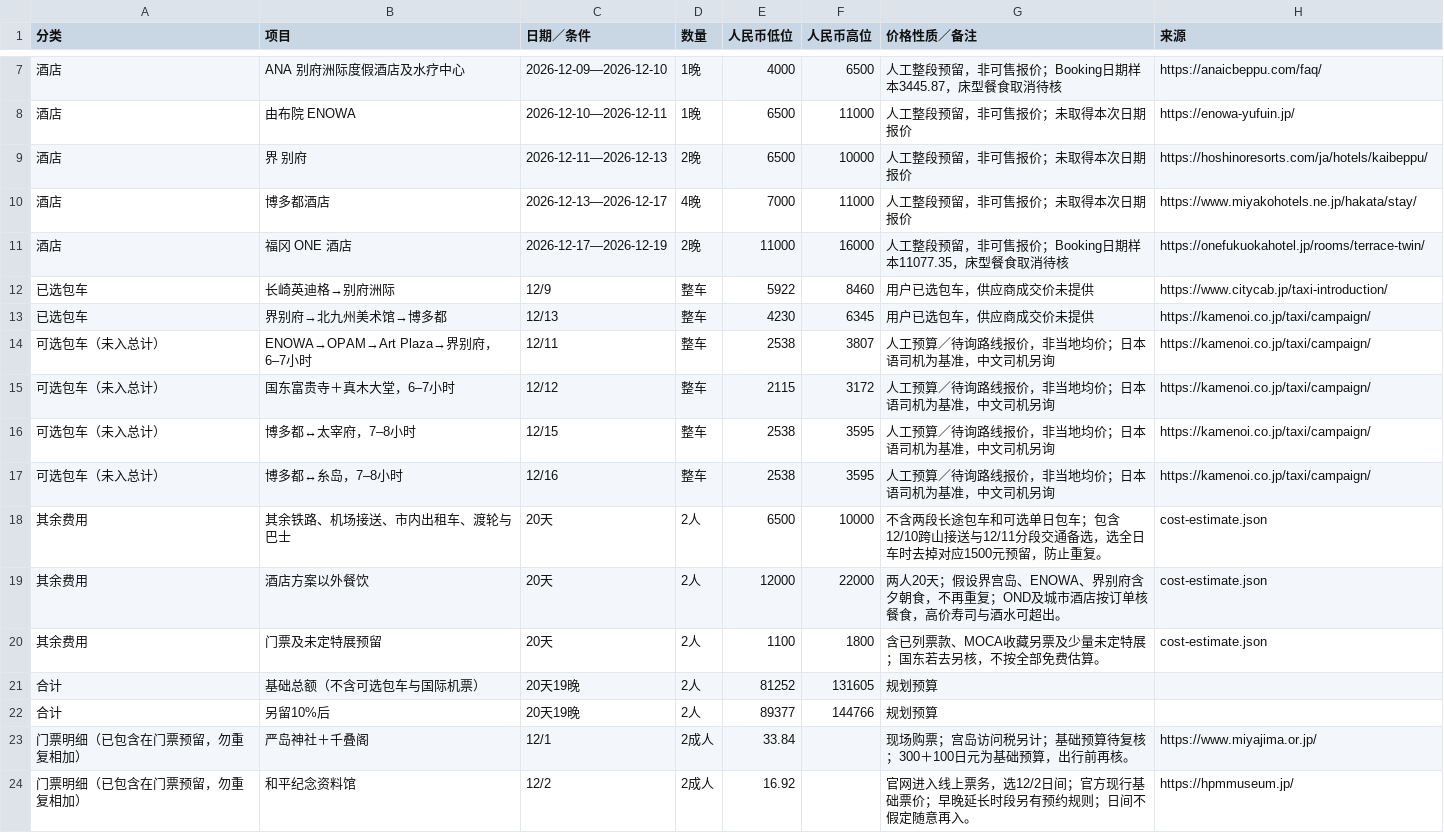
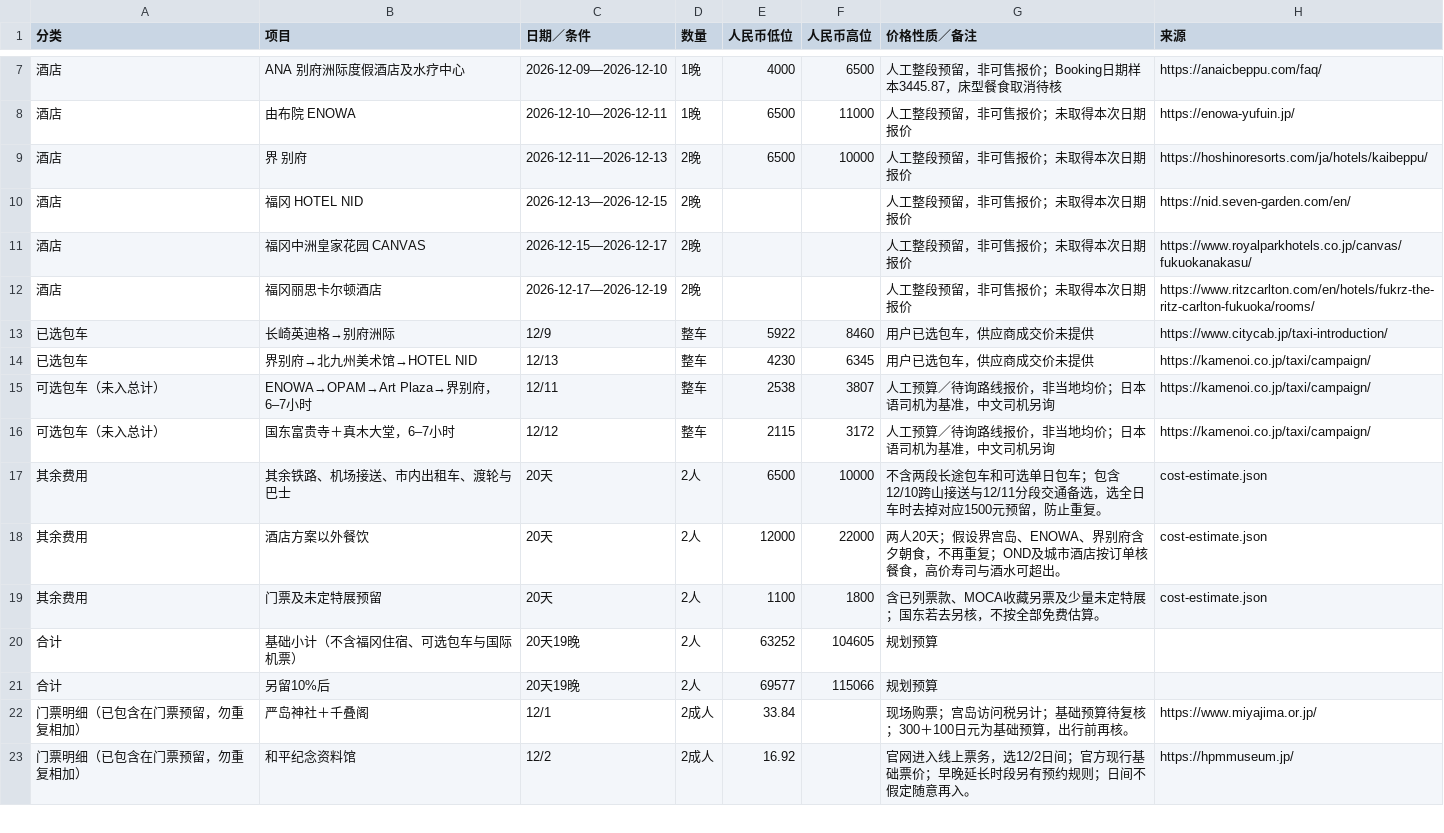
Before and after one commit to zxinrain/japan-autumn-2026, a CSV file: cost-estimate.csv, drawn as a sheet; only a part is shown, gaps mark what is left out.

```diff
--- a/cost-estimate.csv
+++ b/cost-estimate.csv
@@ -9,10 +9,9 @@
 酒店,界 别府,2026-12-11—2026-12-13,2晚,6500,10000,人工整段预留，非可售报价；未取得本次日期报价,https://hoshinoresorts.com/ja/hotels/kaibeppu/
-酒店,博多都酒店,2026-12-13—2026-12-17,4晚,7000,11000,人工整段预留，非可售报价；未取得本次日期报价,https://www.miyakohotels.ne.jp/hakata/stay/
-酒店,福冈 ONE 酒店,2026-12-17—2026-12-19,2晚,11000,16000,人工整段预留，非可售报价；Booking日期样本11077.35，床型餐食取消待核,https://onefukuokahotel.jp/rooms/terrace-twin/
+酒店,福冈 HOTEL NID,2026-12-13—2026-12-15,2晚,,,人工整段预留，非可售报价；未取得本次日期报价,https://nid.seven-garden.com/en/
+酒店,福冈中洲皇家花园 CANVAS,2026-12-15—2026-12-17,2晚,,,人工整段预留，非可售报价；未取得本次日期报价,https://www.royalparkhotels.co.jp/canvas/fukuokanakasu/
+酒店,福冈丽思卡尔顿酒店,2026-12-17—2026-12-19,2晚,,,人工整段预留，非可售报价；未取得本次日期报价,https://www.ritzcarlton.com/en/hotels/fukrz-the-ritz-carlton-fukuoka/rooms/
 已选包车,长崎英迪格→别府洲际,12/9,整车,5922,8460,用户已选包车，供应商成交价未提供,https://www.citycab.jp/taxi-introduction/
-已选包车,界别府→北九州美术馆→博多都,12/13,整车,4230,6345,用户已选包车，供应商成交价未提供,https://kamenoi.co.jp/taxi/campaign/
+已选包车,界别府→北九州美术馆→HOTEL NID,12/13,整车,4230,6345,用户已选包车，供应商成交价未提供,https://kamenoi.co.jp/taxi/campaign/
 可选包车（未入总计）,ENOWA→OPAM→Art Plaza→界别府，6–7小时,12/11,整车,2538,3807,人工预算／待询路线报价，非当地均价；日本语司机为基准，中文司机另询,https://kamenoi.co.jp/taxi/campaign/
 可选包车（未入总计）,国东富贵寺＋真木大堂，6–7小时,12/12,整车,2115,3172,人工预算／待询路线报价，非当地均价；日本语司机为基准，中文司机另询,https://kamenoi.co.jp/taxi/campaign/
-可选包车（未入总计）,博多都↔太宰府，7–8小时,12/15,整车,2538,3595,人工预算／待询路线报价，非当地均价；日本语司机为基准，中文司机另询,https://kamenoi.co.jp/taxi/campaign/
-可选包车（未入总计）,博多都↔糸岛，7–8小时,12/16,整车,2538,3595,人工预算／待询路线报价，非当地均价；日本语司机为基准，中文司机另询,https://kamenoi.co.jp/taxi/campaign/
 其余费用,其余铁路、机场接送、市内出租车、渡轮与巴士,20天,2人,6500,10000,不含两段长途包车和可选单日包车；包含12/10跨山接送与12/11分段交通备选，选全日车时去掉对应1500元预留，防止重复。,cost-estimate.json
@@ -20,4 +19,4 @@
 其余费用,门票及未定特展预留,20天,2人,1100,1800,含已列票款、MOCA收藏另票及少量未定特展；国东若去另核，不按全部免费估算。,cost-estimate.json
-合计,基础总额（不含可选包车与国际机票）,20天19晚,2人,81252,131605,规划预算,
-合计,另留10%后,20天19晚,2人,89377,144766,规划预算,
+合计,基础小计（不含福冈住宿、可选包车与国际机票）,20天19晚,2人,63252,104605,规划预算,
+合计,另留10%后,20天19晚,2人,69577,115066,规划预算,
 门票明细（已包含在门票预留，勿重复相加）,严岛神社＋千叠阁,12/1,2成人,33.84,,现场购票；宫岛访问税另计；基础预算待复核；300＋100日元为基础预算，出行前再核。,https://www.miyajima.or.jp/
```
Also changed, not shown: hotel-comparison.csv, 28 other files.
